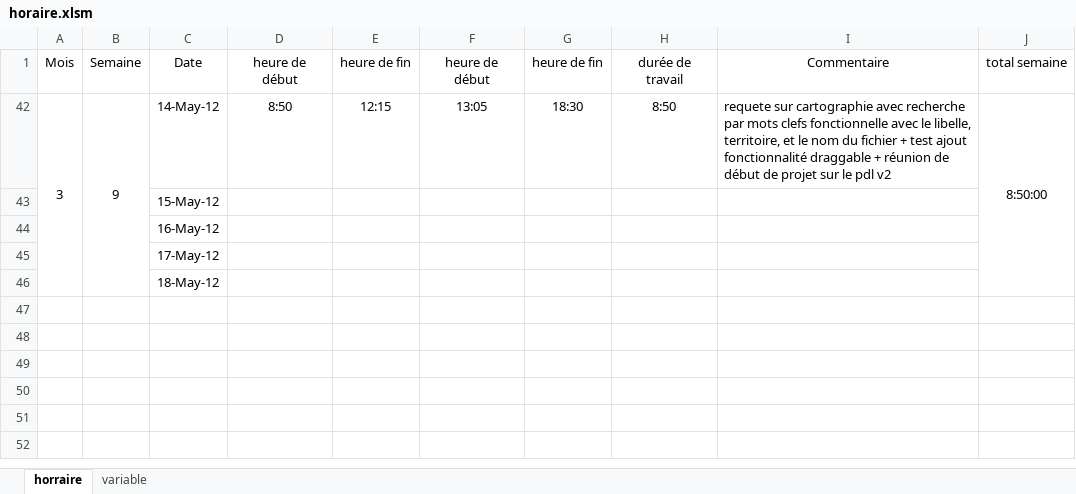
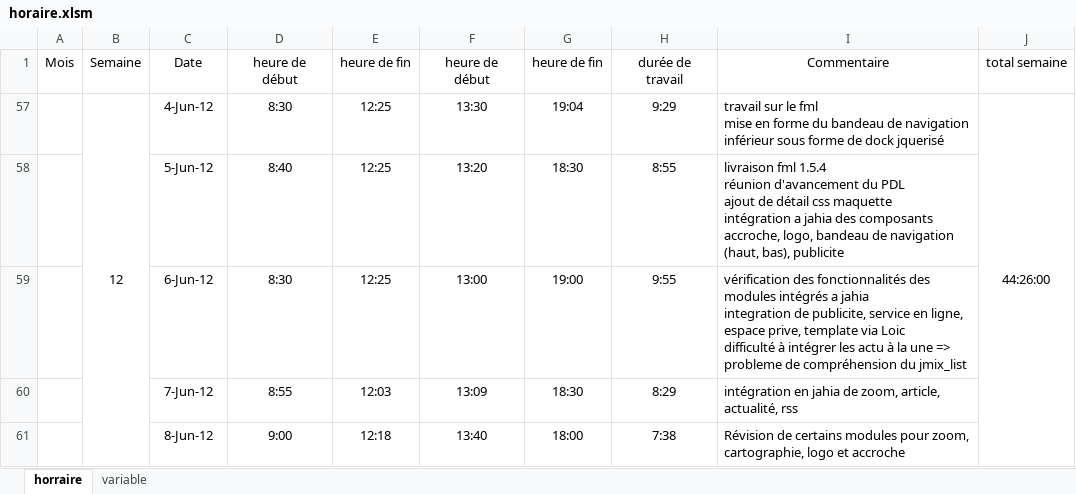
Before and after one commit to nicolasrn/docnr, an Excel workbook: branches/Stage/Rapport Stage/horaire.xlsm, sheet horraire, drawn as a sheet; values as stored, in another font and other column widths than the file's, no borders; conditional formats not drawn; removed rows and columns are numbered as before the commit, all else as after; ↵ is a line break in a cell; the diff names each change by its address in the sheet, - before the commit and + after, or states it on an @@ line.

Commit message:
maj horraire

```diff
--- a/branches/Stage/Rapport Stage/horaire.xlsm (sheet horraire)
+++ b/branches/Stage/Rapport Stage/horaire.xlsm (sheet horraire)
-row 42: 3 | 9 | 14-May-12 | 8:50 | 12:15 | 13:05 | 18:30 | 8:50 | requete sur cartographie avec recherche par mots clefs fonctionnelle avec le libelle, territoire, et le nom du fichier + test ajout fonctionnalité draggable + réunion de début de projet sur le pdl v2 | 8:50:00
-row 43:  |  | 15-May-12
-row 44:  |  | 16-May-12
@@ row 45 hidden:  |  | 17-May-12 @@
@@ row 46 hidden:  |  | 18-May-12 @@
+row 57:  | 12 | 4-Jun-12 | 8:30 | 12:25 | 13:30 | 19:04 | 9:29 | travail sur le fml ↵ mise en forme du bandeau de navigation inférieur sous forme de dock jquerisé | 44:26:00
+row 58:  |  | 5-Jun-12 | 8:40 | 12:25 | 13:20 | 18:30 | 8:55 | livraison fml 1.5.4 ↵ réunion d'avancement du PDL ↵ ajout de détail css maquette ↵ intégration a jahia des composants accroche, logo, bandeau de navigation (haut, bas), publicite
+row 59:  |  | 6-Jun-12 | 8:30 | 12:25 | 13:00 | 19:00 | 9:55 | vérification des fonctionnalités des modules intégrés a jahia ↵ integration de publicite, service en ligne, espace prive, template via Loic ↵ difficulté à intégrer les actu à la une => probleme de compréhension du jmix_list
+row 60:  |  | 7-Jun-12 | 8:55 | 12:03 | 13:09 | 18:30 | 8:29 | intégration en jahia de zoom, article, actualité, rss
+row 61:  |  | 8-Jun-12 | 9:00 | 12:18 | 13:40 | 18:00 | 7:38 | Révision de certains modules pour zoom, cartographie, logo et accroche
```
Also changed, not shown: hidden cells.
